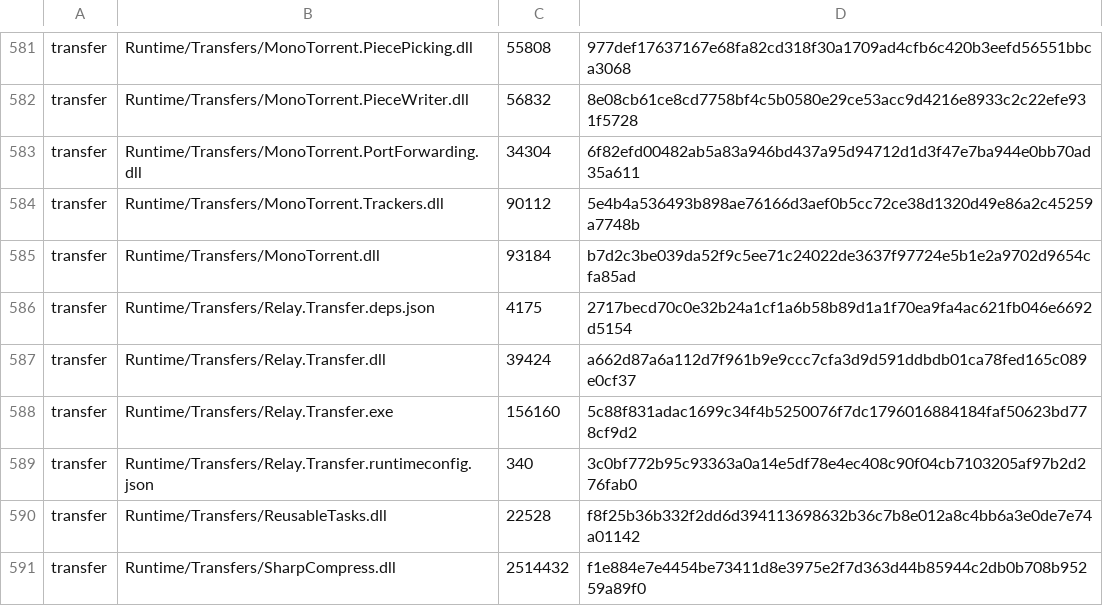
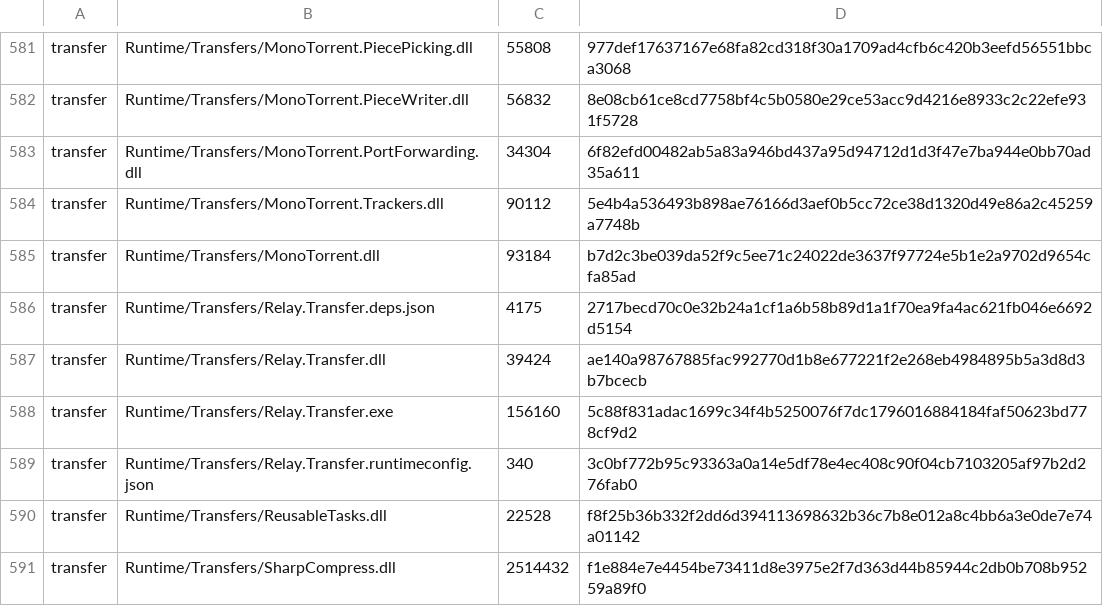
Before and after one commit to Pumo-Ayla/palmline-launcher, a TSV file: Source/GTA6Launcher/Assets/ComponentIndex.tsv, drawn as a sheet; only a part is shown, gaps mark what is left out.

```diff
--- a/Source/GTA6Launcher/Assets/ComponentIndex.tsv
+++ b/Source/GTA6Launcher/Assets/ComponentIndex.tsv
@@ -586,3 +586,3 @@ transfer	Runtime/Transfers/MonoTorrent.dll	93184	b7d2c3be039da52f9c5ee71c24022de
 transfer	Runtime/Transfers/Relay.Transfer.deps.json	4175	2717becd70c0e32b24a1cf1a6b58b89d1a1f70ea9fa4ac621fb046e6692d5154
-transfer	Runtime/Transfers/Relay.Transfer.dll	39424	a662d87a6a112d7f961b9e9ccc7cfa3d9d591ddbdb01ca78fed165c089e0cf37
+transfer	Runtime/Transfers/Relay.Transfer.dll	39424	ae140a98767885fac992770d1b8e677221f2e268eb4984895b5a3d8d3b7bcecb
 transfer	Runtime/Transfers/Relay.Transfer.exe	156160	5c88f831adac1699c34f4b5250076f7dc1796016884184faf50623bd778cf9d2
```
Also changed, not shown: 29 other files.
